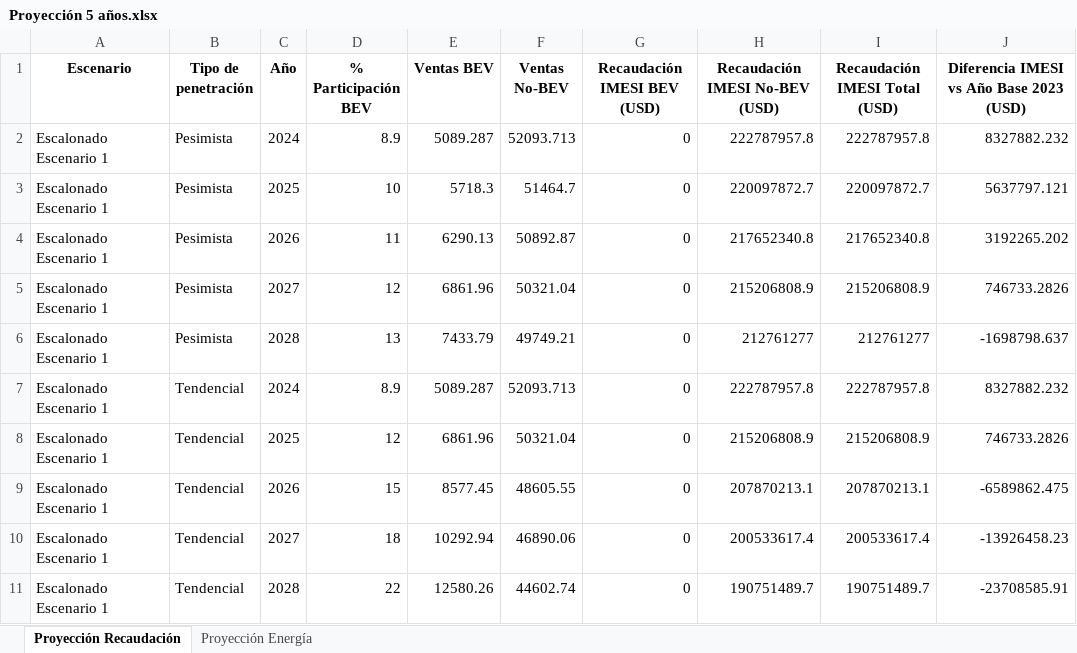
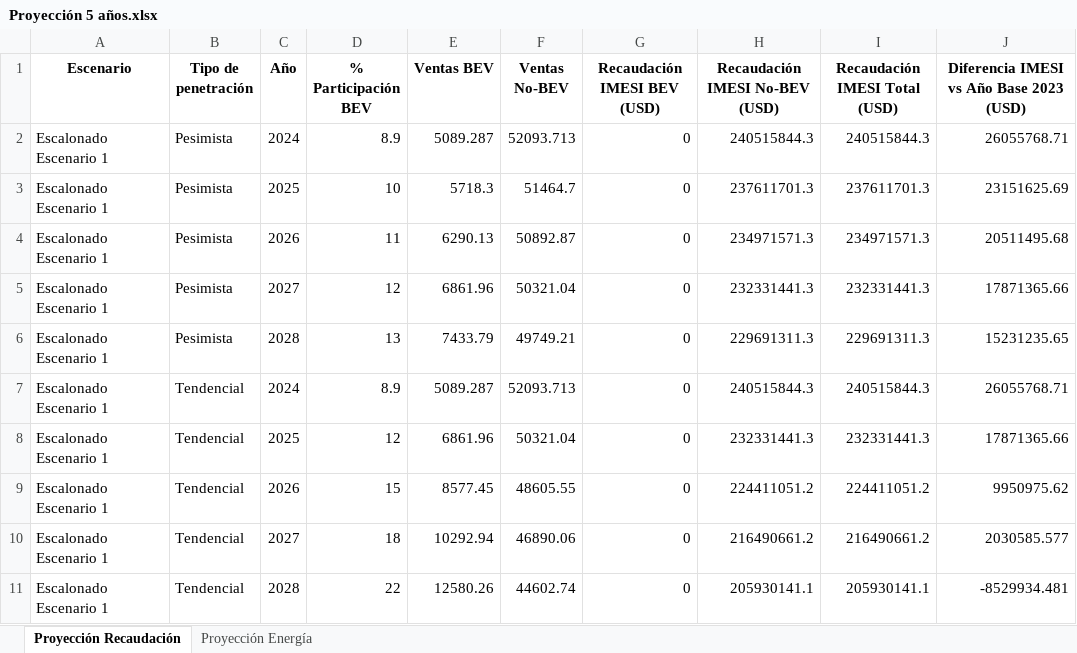
Before and after one commit to statues6001/TesisUY, an Excel workbook: Proyección 5 años.xlsx, sheet Proyección Recaudación, drawn as a sheet; only a part is shown; values as stored, in another font and other column widths than the file's, no borders; the diff covers the shown part only; the diff names each change by its address in the sheet, - before the commit and + after, or states it on an @@ line.

```diff
--- a/Proyección 5 años.xlsx (sheet Proyección Recaudación)
+++ b/Proyección 5 años.xlsx (sheet Proyección Recaudación)
-H2 (Recaudación IMESI No-BEV (USD)): 222787957.8
+H2 (Recaudación IMESI No-BEV (USD)): 240515844.3
-I2 (Recaudación IMESI Total (USD)): 222787957.8
+I2 (Recaudación IMESI Total (USD)): 240515844.3
-J2: 8327882.232
+J2: 26055768.71
-H3 (Recaudación IMESI No-BEV (USD)): 220097872.7
+H3 (Recaudación IMESI No-BEV (USD)): 237611701.3
-I3 (Recaudación IMESI Total (USD)): 220097872.7
+I3 (Recaudación IMESI Total (USD)): 237611701.3
-J3: 5637797.121
+J3: 23151625.69
-H4 (Recaudación IMESI No-BEV (USD)): 217652340.8
+H4 (Recaudación IMESI No-BEV (USD)): 234971571.3
-I4 (Recaudación IMESI Total (USD)): 217652340.8
+I4 (Recaudación IMESI Total (USD)): 234971571.3
-J4: 3192265.202
+J4: 20511495.68
-H5 (Recaudación IMESI No-BEV (USD)): 215206808.9
+H5 (Recaudación IMESI No-BEV (USD)): 232331441.3
-I5 (Recaudación IMESI Total (USD)): 215206808.9
+I5 (Recaudación IMESI Total (USD)): 232331441.3
-J5: 746733.2826
+J5: 17871365.66
-H6 (Recaudación IMESI No-BEV (USD)): 212761277
+H6 (Recaudación IMESI No-BEV (USD)): 229691311.3
-I6 (Recaudación IMESI Total (USD)): 212761277
+I6 (Recaudación IMESI Total (USD)): 229691311.3
-J6: -1698798.637
+J6: 15231235.65
-H7 (Recaudación IMESI No-BEV (USD)): 222787957.8
+H7 (Recaudación IMESI No-BEV (USD)): 240515844.3
-I7 (Recaudación IMESI Total (USD)): 222787957.8
+I7 (Recaudación IMESI Total (USD)): 240515844.3
-J7: 8327882.232
+J7: 26055768.71
-H8 (Recaudación IMESI No-BEV (USD)): 215206808.9
+H8 (Recaudación IMESI No-BEV (USD)): 232331441.3
-I8 (Recaudación IMESI Total (USD)): 215206808.9
+I8 (Recaudación IMESI Total (USD)): 232331441.3
-J8: 746733.2826
+J8: 17871365.66
-H9 (Recaudación IMESI No-BEV (USD)): 207870213.1
+H9 (Recaudación IMESI No-BEV (USD)): 224411051.2
-I9 (Recaudación IMESI Total (USD)): 207870213.1
+I9 (Recaudación IMESI Total (USD)): 224411051.2
-J9: -6589862.475
+J9: 9950975.62
-H10 (Recaudación IMESI No-BEV (USD)): 200533617.4
+H10 (Recaudación IMESI No-BEV (USD)): 216490661.2
-I10 (Recaudación IMESI Total (USD)): 200533617.4
+I10 (Recaudación IMESI Total (USD)): 216490661.2
-J10: -13926458.23
+J10: 2030585.577
-H11 (Recaudación IMESI No-BEV (USD)): 190751489.7
+H11 (Recaudación IMESI No-BEV (USD)): 205930141.1
-I11 (Recaudación IMESI Total (USD)): 190751489.7
+I11 (Recaudación IMESI Total (USD)): 205930141.1
-J11: -23708585.91
+J11: -8529934.481
```
Also changed, not shown: 1815 edited cells elsewhere in this sheet, sheet Proyección Energía, Datos CO2 vs IMESI 2023.xlsx, 9 other files.
